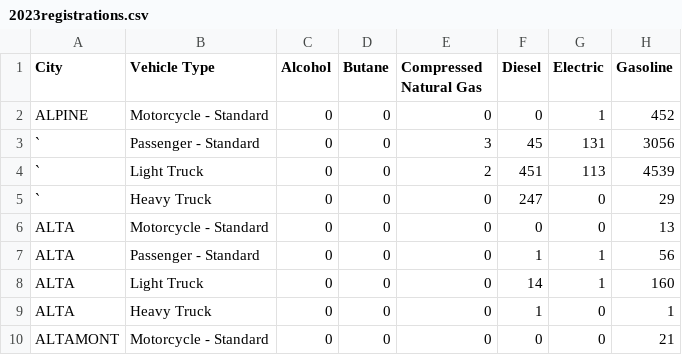
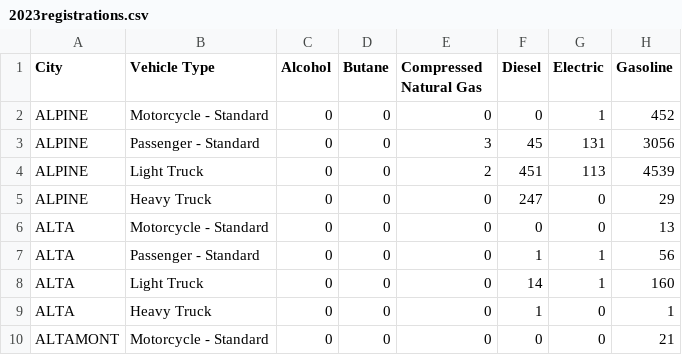
Before and after one commit to JOSE-OJ/EVSTrend_Data, a CSV file: 2023registrations.csv, drawn as a sheet; only a part is shown; the diff names each change by its address in the sheet, - before the commit and + after, or states it on an @@ line.

Commit message:
Update 2023registrations.csv

```diff
--- a/2023registrations.csv
+++ b/2023registrations.csv
-A3:A5 (City): `
+A3:A5 (City): ALPINE
```
